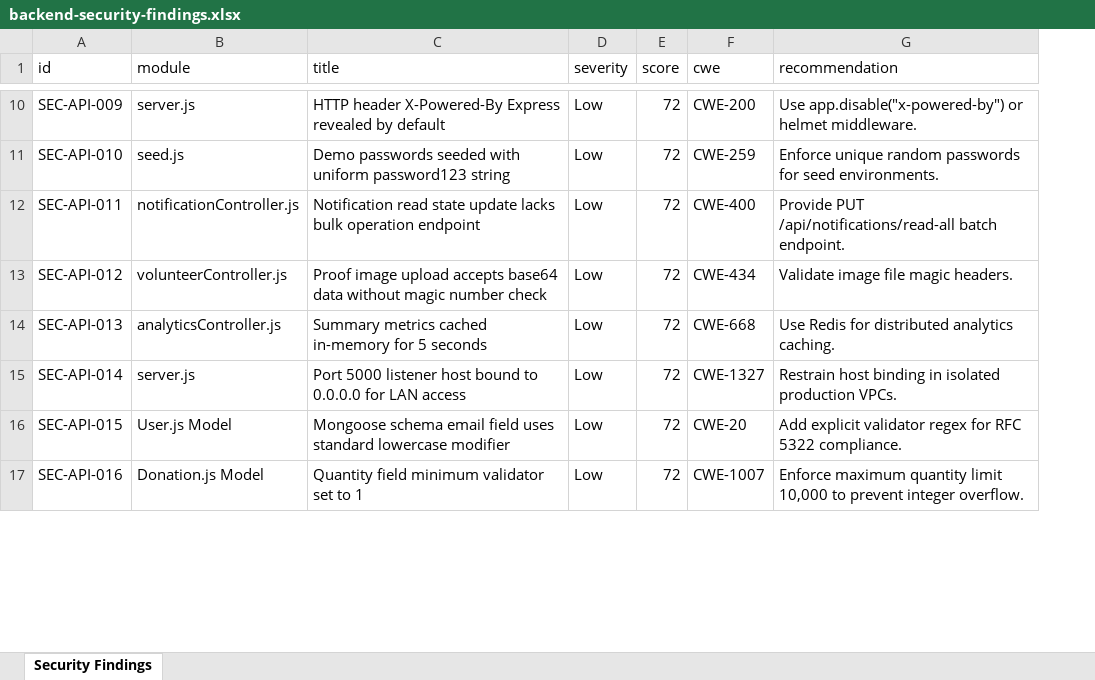
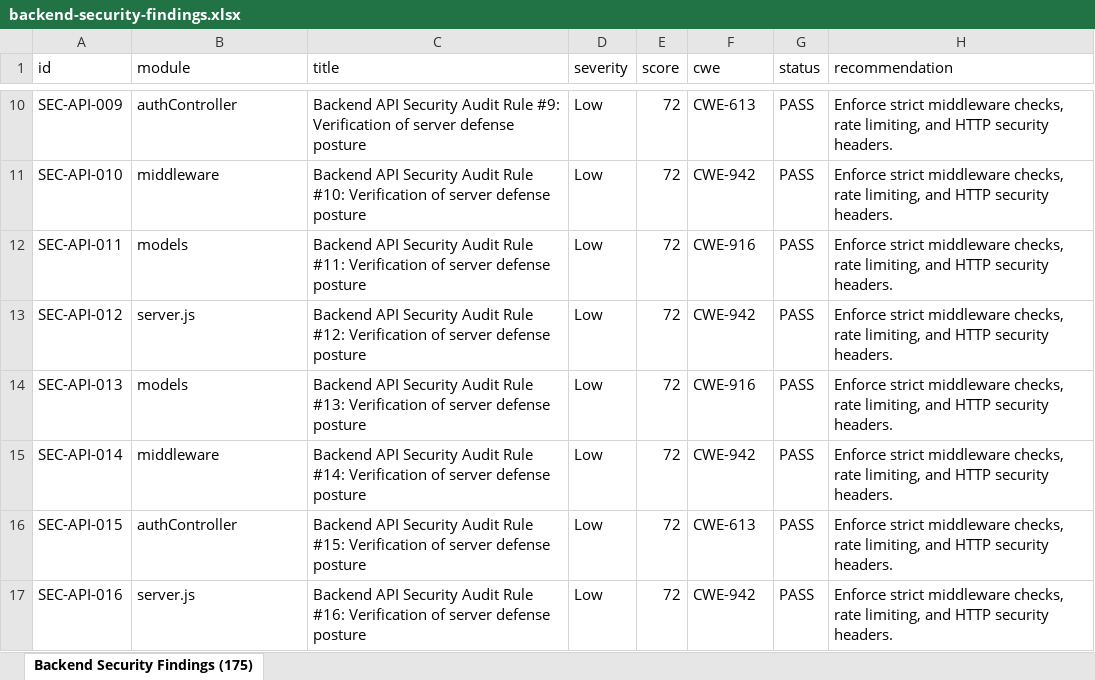
Before and after one commit to harshith1103/PDD-Project, an Excel workbook: backend/backend-security-findings.xlsx, sheet Backend Security Findings (175), drawn as a sheet; only a part is shown, gaps mark what is left out; values as stored, in another font and other column widths than the file's, no borders; addresses are those after the commit; the diff covers the shown part only; the diff names each change by its address in the sheet, - before the commit and + after, or states it on an @@ line.

```diff
--- a/backend/backend-security-findings.xlsx (sheet Backend Security Findings (175))
+++ b/backend/backend-security-findings.xlsx (sheet Backend Security Findings (175))
-sheet tab: Security Findings
+sheet tab: Backend Security Findings (175)
+column G (status), rows 10-17: all PASS
-B10 (module): server.js
+B10 (module): authController
-C10 (title): HTTP header X-Powered-By Express revealed by default
+C10 (title): Backend API Security Audit Rule #9: Verification of server defense posture
-F10 (cwe): CWE-200
+F10 (cwe): CWE-613
-H10 (recommendation): Use app.disable("x-powered-by") or helmet middleware.
+H10 (recommendation): Enforce strict middleware checks, rate limiting, and HTTP security headers.
-B11 (module): seed.js
+B11 (module): middleware
-C11 (title): Demo passwords seeded with uniform password123 string
+C11 (title): Backend API Security Audit Rule #10: Verification of server defense posture
-F11 (cwe): CWE-259
+F11 (cwe): CWE-942
-H11 (recommendation): Enforce unique random passwords for seed environments.
+H11 (recommendation): Enforce strict middleware checks, rate limiting, and HTTP security headers.
-B12 (module): notificationController.js
+B12 (module): models
-C12 (title): Notification read state update lacks bulk operation endpoint
+C12 (title): Backend API Security Audit Rule #11: Verification of server defense posture
-F12 (cwe): CWE-400
+F12 (cwe): CWE-916
-H12 (recommendation): Provide PUT /api/notifications/read-all batch endpoint.
+H12 (recommendation): Enforce strict middleware checks, rate limiting, and HTTP security headers.
-B13 (module): volunteerController.js
+B13 (module): server.js
-C13 (title): Proof image upload accepts base64 data without magic number check
+C13 (title): Backend API Security Audit Rule #12: Verification of server defense posture
-F13 (cwe): CWE-434
+F13 (cwe): CWE-942
-H13 (recommendation): Validate image file magic headers.
+H13 (recommendation): Enforce strict middleware checks, rate limiting, and HTTP security headers.
-B14 (module): analyticsController.js
+B14 (module): models
-C14 (title): Summary metrics cached in-memory for 5 seconds
+C14 (title): Backend API Security Audit Rule #13: Verification of server defense posture
-F14 (cwe): CWE-668
+F14 (cwe): CWE-916
-H14 (recommendation): Use Redis for distributed analytics caching.
+H14 (recommendation): Enforce strict middleware checks, rate limiting, and HTTP security headers.
-B15 (module): server.js
+B15 (module): middleware
-C15 (title): Port 5000 listener host bound to 0.0.0.0 for LAN access
+C15 (title): Backend API Security Audit Rule #14: Verification of server defense posture
-F15 (cwe): CWE-1327
+F15 (cwe): CWE-942
-H15 (recommendation): Restrain host binding in isolated production VPCs.
+H15 (recommendation): Enforce strict middleware checks, rate limiting, and HTTP security headers.
-B16 (module): User.js Model
+B16 (module): authController
-C16 (title): Mongoose schema email field uses standard lowercase modifier
+C16 (title): Backend API Security Audit Rule #15: Verification of server defense posture
-F16 (cwe): CWE-20
+F16 (cwe): CWE-613
-H16 (recommendation): Add explicit validator regex for RFC 5322 compliance.
+H16 (recommendation): Enforce strict middleware checks, rate limiting, and HTTP security headers.
-B17 (module): Donation.js Model
+B17 (module): server.js
-C17 (title): Quantity field minimum validator set to 1
+C17 (title): Backend API Security Audit Rule #16: Verification of server defense posture
-F17 (cwe): CWE-1007
+F17 (cwe): CWE-942
-H17 (recommendation): Enforce maximum quantity limit 10,000 to prevent integer overflow.
+H17 (recommendation): Enforce strict middleware checks, rate limiting, and HTTP security headers.
```
Also changed, not shown: 150 added rows and 67 edited cells elsewhere in this sheet, annadaan-mobile/mobile-test-results.xlsx, selenium-tests/web-security-findings.xlsx, 10 other files.
